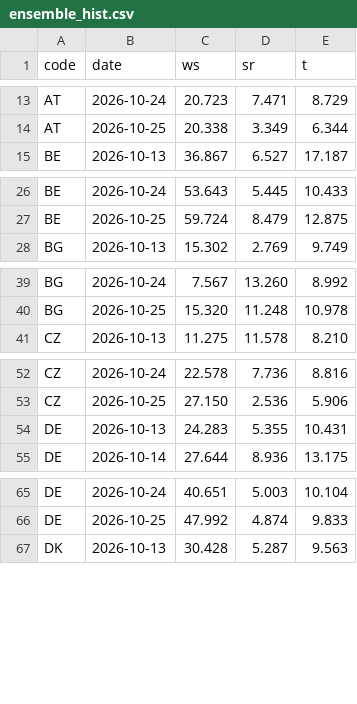
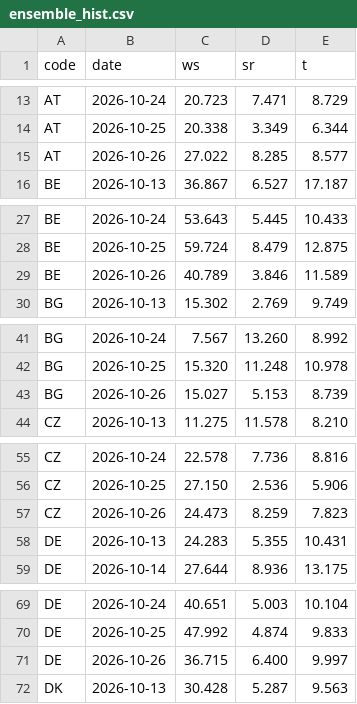
Before and after one commit to ilbakarol-ui/miks-energii, a CSV file: data/shared_weather/ensemble_hist.csv, drawn as a sheet; only a part is shown, gaps mark what is left out; the diff covers the shown part only; the diff names each change by its address in the sheet, - before the commit and + after, or states it on an @@ line.

```diff
--- a/data/shared_weather/ensemble_hist.csv
+++ b/data/shared_weather/ensemble_hist.csv
+row 15: AT | 2026-10-26 | 27.022 | 8.285 | 8.577
+row 29: BE | 2026-10-26 | 40.789 | 3.846 | 11.589
+row 43: BG | 2026-10-26 | 15.027 | 5.153 | 8.739
+row 57: CZ | 2026-10-26 | 24.473 | 8.259 | 7.823
+row 71: DE | 2026-10-26 | 36.715 | 6.400 | 9.997
```
Also changed, not shown: 20 added rows elsewhere in this file, 3 other files.
